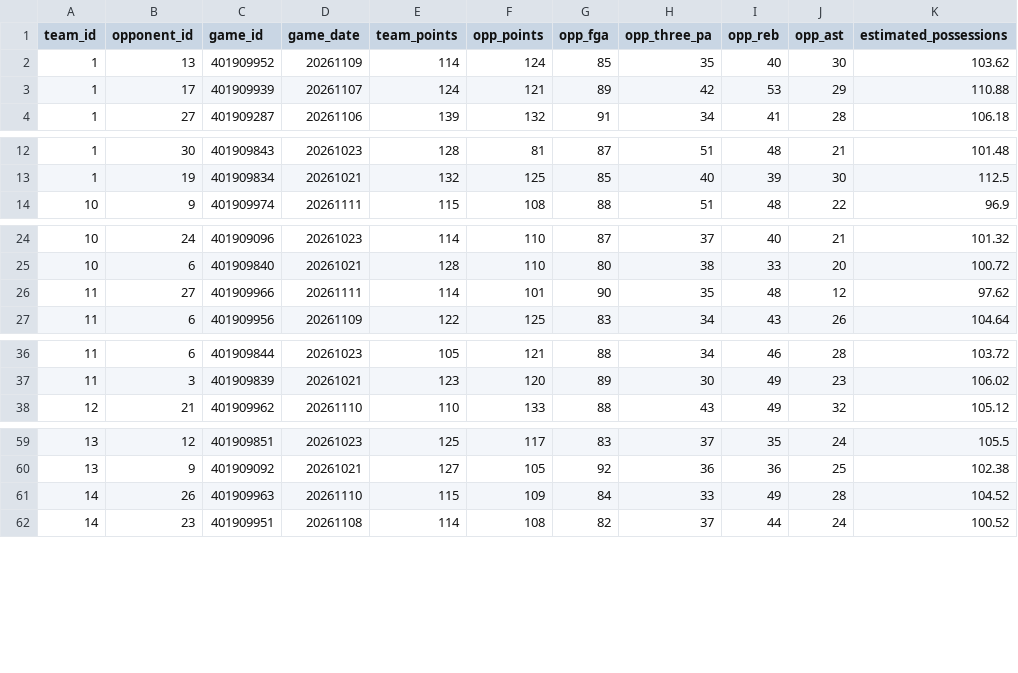
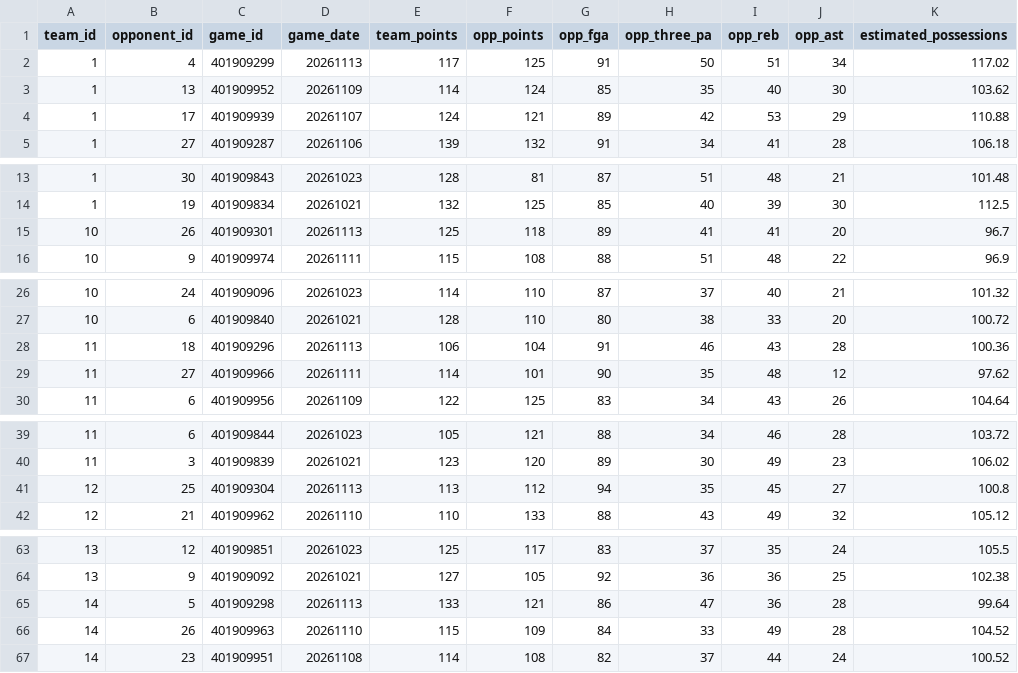
Before and after one commit to deucetg/NBA-lockbox-reseasrch, a CSV file: research_exports/team_opponent_game_logs.csv, drawn as a sheet; only a part is shown, gaps mark what is left out; the diff covers the shown part only; the diff names each change by its address in the sheet, - before the commit and + after, or states it on an @@ line.

```diff
--- a/research_exports/team_opponent_game_logs.csv
+++ b/research_exports/team_opponent_game_logs.csv
+row 2: 1 | 4 | 401909299 | 20261113 | 117 | 125 | 91 | 50 | 51 | 34 | 117.02
+row 15: 10 | 26 | 401909301 | 20261113 | 125 | 118 | 89 | 41 | 41 | 20 | 96.7
+row 28: 11 | 18 | 401909296 | 20261113 | 106 | 104 | 91 | 46 | 43 | 28 | 100.36
+row 41: 12 | 25 | 401909304 | 20261113 | 113 | 112 | 94 | 35 | 45 | 27 | 100.8
+row 65: 14 | 5 | 401909298 | 20261113 | 133 | 121 | 86 | 47 | 36 | 28 | 99.64
```
Also changed, not shown: 13 added rows elsewhere in this file, research_exports/team_defensive_dashboard.csv, research_exports/team_matchup_audit.csv, 12 other files.
